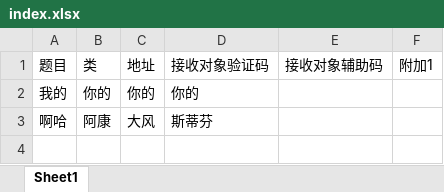
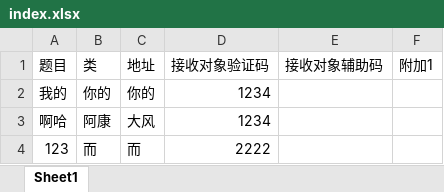
Before and after one commit to mattholy/MattholyMatlab, an Excel workbook: index.xlsx, sheet Sheet1, drawn as a sheet; values as stored, in another font and other column widths than the file's, no borders; the diff names each change by its address in the sheet, - before the commit and + after, or states it on an @@ line.

```diff
--- a/index.xlsx (sheet Sheet1)
+++ b/index.xlsx (sheet Sheet1)
-D2 (接收对象验证码): 你的
+D2 (接收对象验证码): 1234
-D3 (接收对象验证码): 斯蒂芬
+D3 (接收对象验证码): 1234
+row 4: 123 | 而 | 而 | 2222
```
Also changed, not shown: 1 other file.
